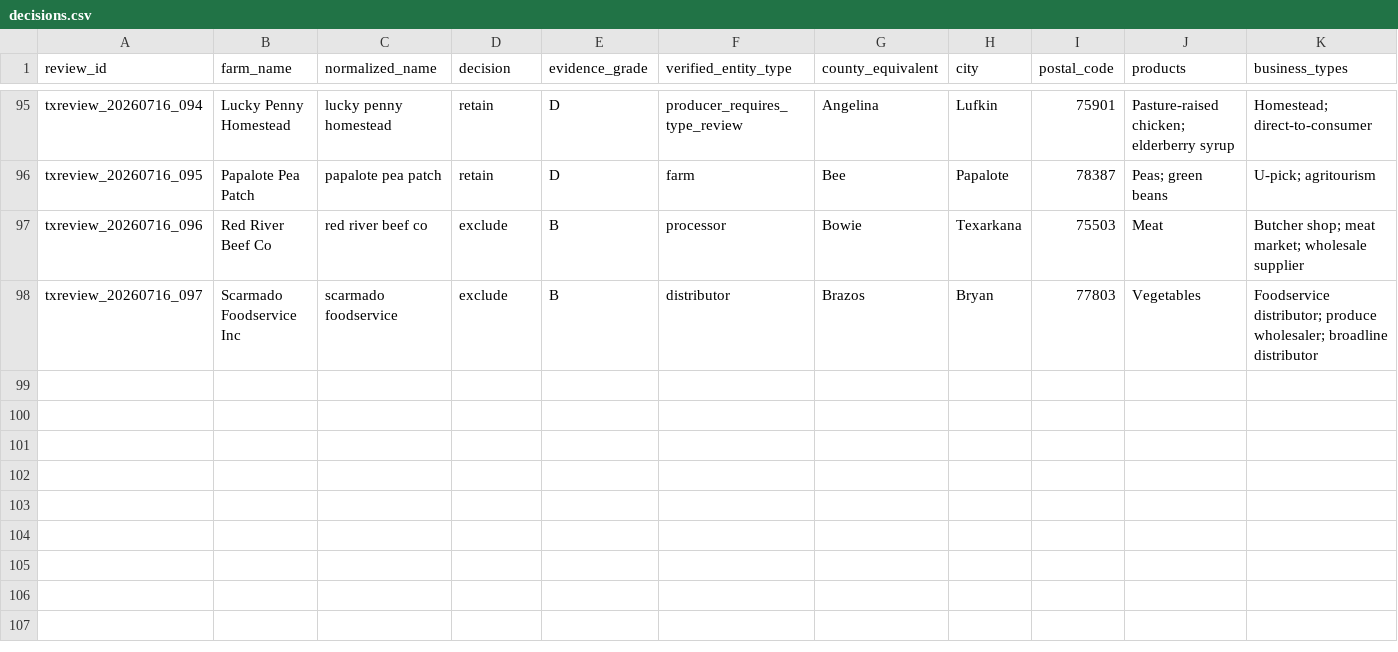
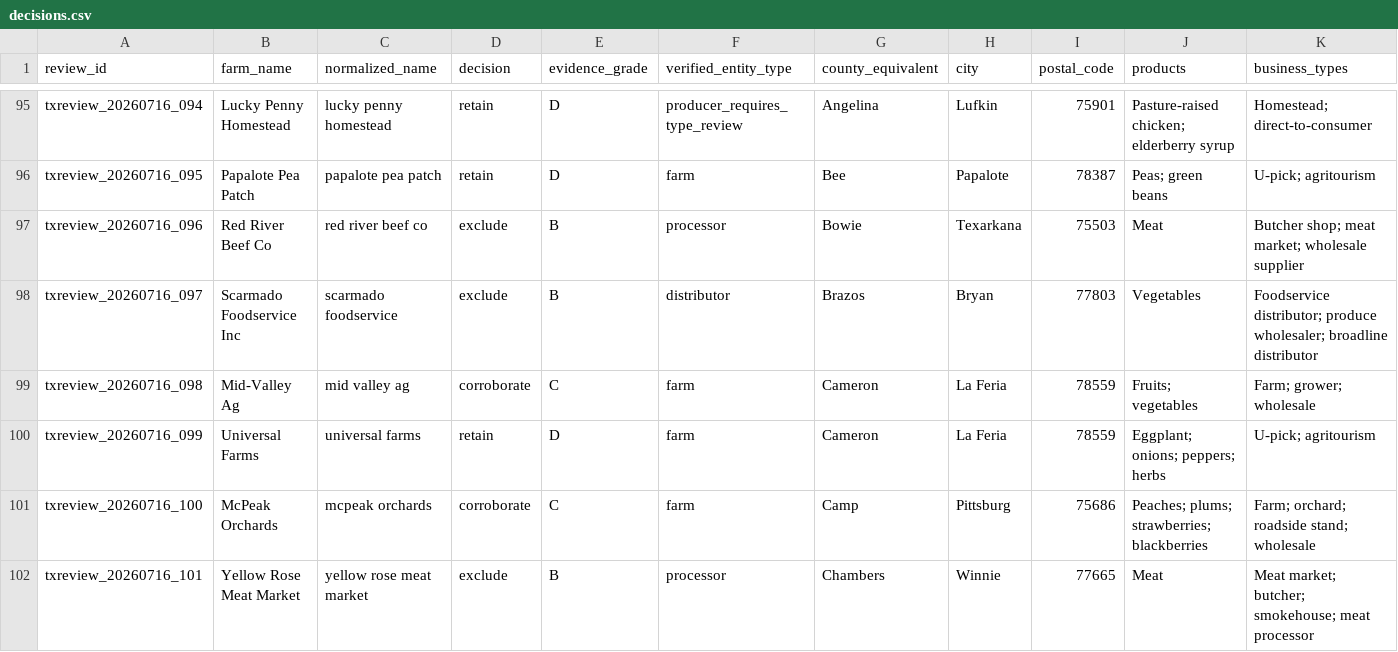
Before and after one commit to WBHankins93/farm-finder, a CSV file: research/state-expansions/TX/decisions.csv, drawn as a sheet; only a part is shown, gaps mark what is left out; rows hold the shown columns only; the diff names each change by its address in the sheet, - before the commit and + after, or states it on an @@ line.

Commit message:
qa: close South Texas county batch

```diff
--- a/research/state-expansions/TX/decisions.csv
+++ b/research/state-expansions/TX/decisions.csv
+row 99: txreview_20260716_098 | Mid-Valley Ag | mid valley ag | corroborate | C | farm | Cameron | La Feria | 78559 | Fruits; vegetables | Farm; grower; wholesale
+row 100: txreview_20260716_099 | Universal Farms | universal farms | retain | D | farm | Cameron | La Feria | 78559 | Eggplant; onions; peppers; herbs | U-pick; agritourism
+row 101: txreview_20260716_100 | McPeak Orchards | mcpeak orchards | corroborate | C | farm | Camp | Pittsburg | 75686 | Peaches; plums; strawberries; blackberries | Farm; orchard; roadside stand; wholesale
+row 102: txreview_20260716_101 | Yellow Rose Meat Market | yellow rose meat market | exclude | B | processor | Chambers | Winnie | 77665 | Meat | Meat market; butcher; smokehouse; meat processor
```
Also changed, not shown: research/state-expansions/TX/entities.csv, 2 other files.
